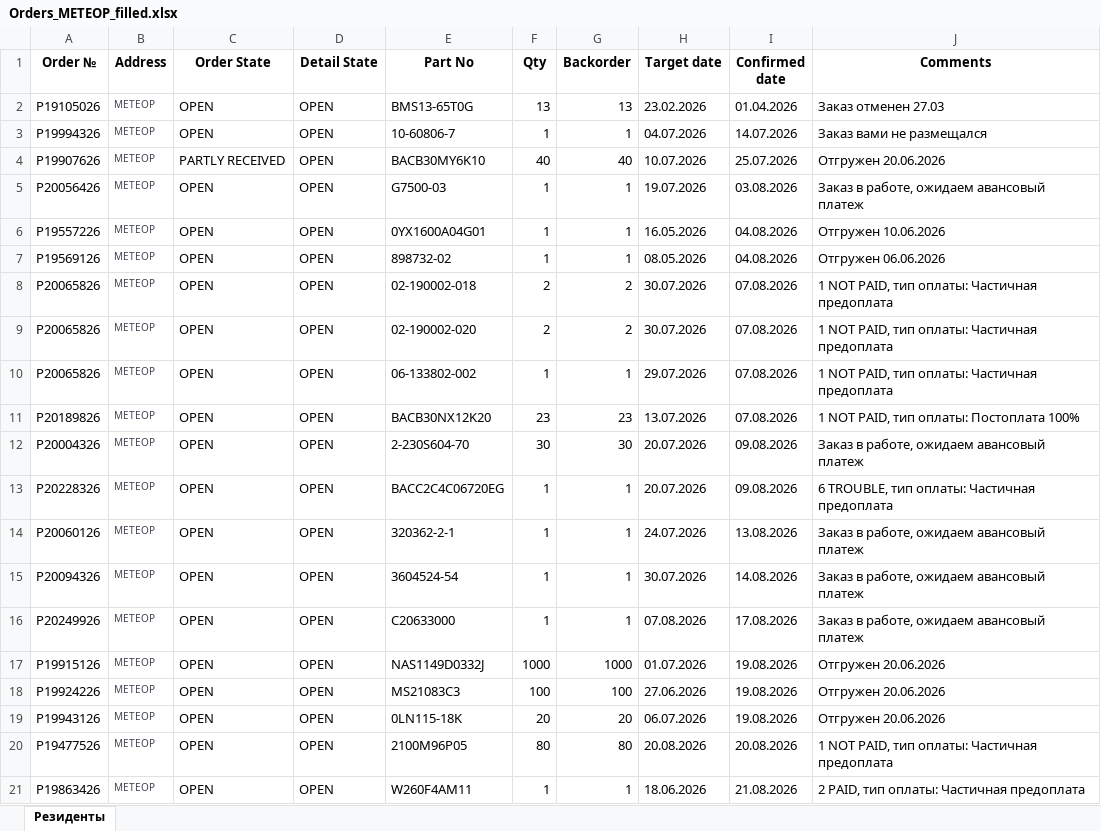
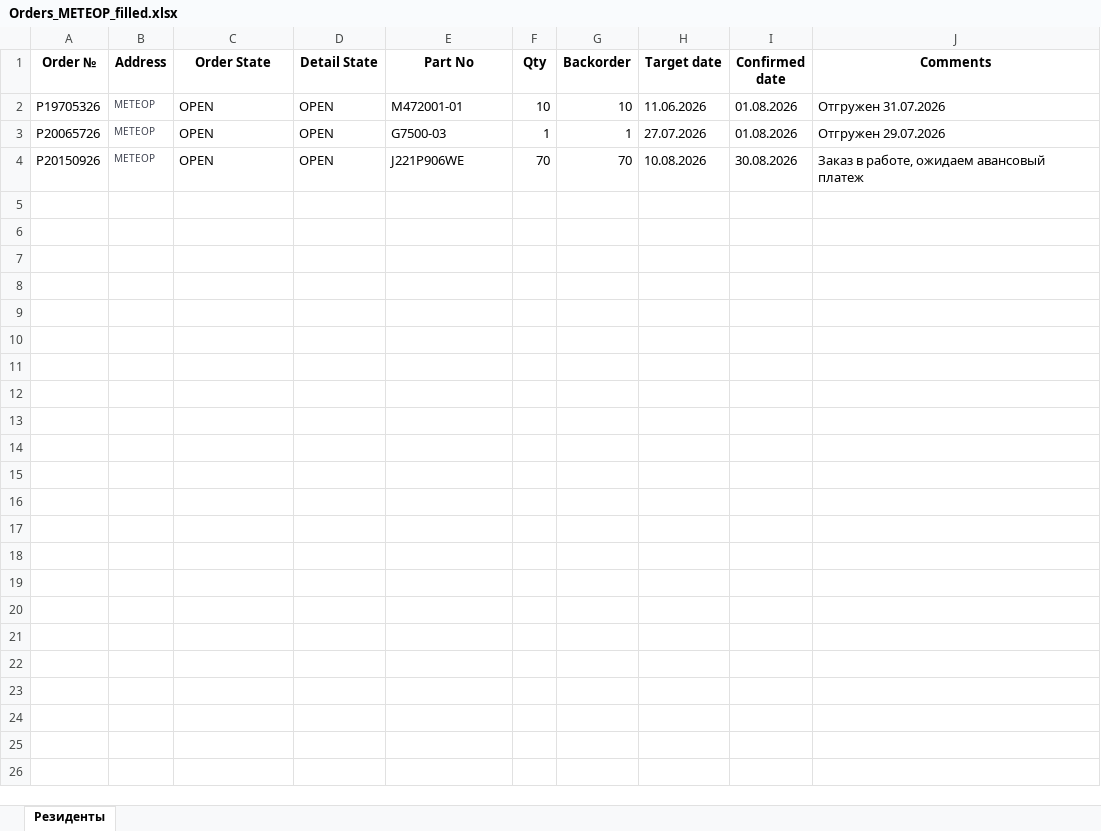
Before and after one commit to alexanderp-cell/Main, an Excel workbook: output/Orders_МЕТЕОР_filled.xlsx, sheet Резиденты, drawn as a sheet; values as stored, in another font and other column widths than the file's, no borders; removed rows and columns are numbered as before the commit, all else as after; the diff names each change by its address in the sheet, - before the commit and + after, or states it on an @@ line.

```diff
--- a/output/Orders_МЕТЕОР_filled.xlsx (sheet Резиденты)
+++ b/output/Orders_МЕТЕОР_filled.xlsx (sheet Резиденты)
-row 2: P19105026 | МЕТЕОР | OPEN | OPEN | BMS13-65T0G | 13 | 13 | 23.02.2026 | 01.04.2026 | Заказ отменен 27.03
-row 3: P19994326 | МЕТЕОР | OPEN | OPEN | 10-60806-7 | 1 | 1 | 04.07.2026 | 14.07.2026 | Заказ вами не размещался
-row 4: P19907626 | МЕТЕОР | PARTLY RECEIVED | OPEN | BACB30MY6K10 | 40 | 40 | 10.07.2026 | 25.07.2026 | Отгружен 20.06.2026
+row 2: P19705326 | МЕТЕОР | OPEN | OPEN | M472001-01 | 10 | 10 | 11.06.2026 | 01.08.2026 | Отгружен 31.07.2026
-A3 (Order №): P20056426
+A3 (Order №): P20065726
-H3 (Target date): 19.07.2026
+H3 (Target date): 27.07.2026
-I3 (Confirmed date): 03.08.2026
+I3 (Confirmed date): 01.08.2026
-J3 (Comments): Заказ в работе, ожидаем авансовый платеж
+J3 (Comments): Отгружен 29.07.2026
-row 6: P19557226 | МЕТЕОР | OPEN | OPEN | 0YX1600A04G01 | 1 | 1 | 16.05.2026 | 04.08.2026 | Отгружен 10.06.2026
-row 7: P19569126 | МЕТЕОР | OPEN | OPEN | 898732-02 | 1 | 1 | 08.05.2026 | 04.08.2026 | Отгружен 06.06.2026
-row 8: P20065826 | МЕТЕОР | OPEN | OPEN | 02-190002-018 | 2 | 2 | 30.07.2026 | 07.08.2026 | 1 NOT PAID, тип оплаты: Частичная предоплата
-row 9: P20065826 | МЕТЕОР | OPEN | OPEN | 02-190002-020 | 2 | 2 | 30.07.2026 | 07.08.2026 | 1 NOT PAID, тип оплаты: Частичная предоплата
-row 10: P20065826 | МЕТЕОР | OPEN | OPEN | 06-133802-002 | 1 | 1 | 29.07.2026 | 07.08.2026 | 1 NOT PAID, тип оплаты: Частичная предоплата
-row 11: P20189826 | МЕТЕОР | OPEN | OPEN | BACB30NX12K20 | 23 | 23 | 13.07.2026 | 07.08.2026 | 1 NOT PAID, тип оплаты: Постоплата 100%
-row 12: P20004326 | МЕТЕОР | OPEN | OPEN | 2-230S604-70 | 30 | 30 | 20.07.2026 | 09.08.2026 | Заказ в работе, ожидаем авансовый платеж
-row 13: P20228326 | МЕТЕОР | OPEN | OPEN | BACC2C4C06720EG | 1 | 1 | 20.07.2026 | 09.08.2026 | 6 TROUBLE, тип оплаты: Частичная предоплата
-A4 (Order №): P20060126
+A4 (Order №): P20150926
-E4 (Part No): 320362-2-1
+E4 (Part No): J221P906WE
-F4 (Qty): 1
+F4 (Qty): 70
-G4 (Backorder): 1
+G4 (Backorder): 70
-H4 (Target date): 24.07.2026
+H4 (Target date): 10.08.2026
-I4 (Confirmed date): 13.08.2026
+I4 (Confirmed date): 30.08.2026
-row 15: P20094326 | МЕТЕОР | OPEN | OPEN | 3604524-54 | 1 | 1 | 30.07.2026 | 14.08.2026 | Заказ в работе, ожидаем авансовый платеж
-row 16: P20249926 | МЕТЕОР | OPEN | OPEN | C20633000 | 1 | 1 | 07.08.2026 | 17.08.2026 | Заказ в работе, ожидаем авансовый платеж
-row 17: P19915126 | МЕТЕОР | OPEN | OPEN | NAS1149D0332J | 1000 | 1000 | 01.07.2026 | 19.08.2026 | Отгружен 20.06.2026
-row 18: P19924226 | МЕТЕОР | OPEN | OPEN | MS21083C3 | 100 | 100 | 27.06.2026 | 19.08.2026 | Отгружен 20.06.2026
-row 19: P19943126 | МЕТЕОР | OPEN | OPEN | 0LN115-18K | 20 | 20 | 06.07.2026 | 19.08.2026 | Отгружен 20.06.2026
-row 20: P19477526 | МЕТЕОР | OPEN | OPEN | 2100M96P05 | 80 | 80 | 20.08.2026 | 20.08.2026 | 1 NOT PAID, тип оплаты: Частичная предоплата
-row 21: P19863426 | МЕТЕОР | OPEN | OPEN | W260F4AM11 | 1 | 1 | 18.06.2026 | 21.08.2026 | 2 PAID, тип оплаты: Частичная предоплата
```
